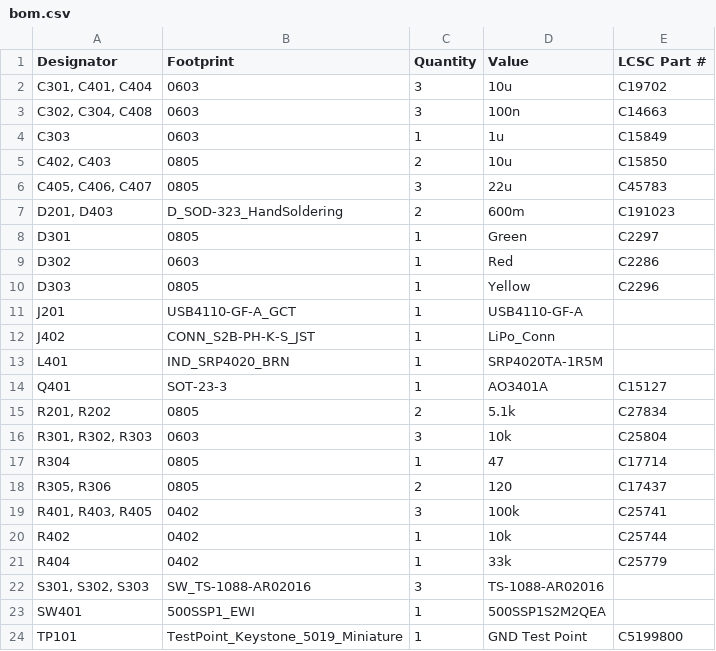
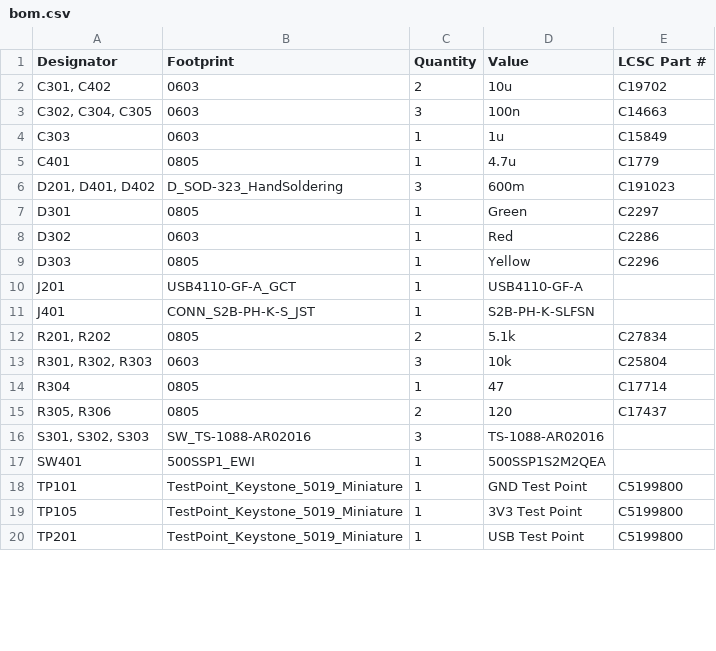
Before and after one commit to watt-city/autonomous-stoplight, a CSV file: production/bom.csv, drawn as a sheet; only a part is shown; the shorter side is filled out with more unchanged rows; the diff covers the shown part only.

```diff
--- a/production/bom.csv
+++ b/production/bom.csv
@@ -1,8 +1,7 @@
 Designator,Footprint,Quantity,Value,LCSC Part #
-"C301, C401, C404",0603,3,10u,C19702
-"C302, C304, C408",0603,3,100n,C14663
+"C301, C402",0603,2,10u,C19702
+"C302, C304, C305",0603,3,100n,C14663
 C303,0603,1,1u,C15849
-"C402, C403",0805,2,10u,C15850
-"C405, C406, C407",0805,3,22u,C45783
-"D201, D403",D_SOD-323_HandSoldering,2,600m,C191023
+C401,0805,1,4.7u,C1779
+"D201, D401, D402",D_SOD-323_HandSoldering,3,600m,C191023
 D301,0805,1,Green,C2297
@@ -11,5 +10,3 @@ D303,0805,1,Yellow,C2296
 J201,USB4110-GF-A_GCT,1,USB4110-GF-A,
-J402,CONN_S2B-PH-K-S_JST,1,LiPo_Conn,
-L401,IND_SRP4020_BRN,1,SRP4020TA-1R5M,
-Q401,SOT-23-3,1,AO3401A,C15127
+J401,CONN_S2B-PH-K-S_JST,1,S2B-PH-K-SLFSN,
 "R201, R202",0805,2,5.1k,C27834
@@ -18,5 +15,2 @@ R304,0805,1,47,C17714
 "R305, R306",0805,2,120,C17437
-"R401, R403, R405",0402,3,100k,C25741
-R402,0402,1,10k,C25744
-R404,0402,1,33k,C25779
 "S301, S302, S303",SW_TS-1088-AR02016,3,TS-1088-AR02016,
```
Also changed, not shown: 1 added row, 3 removed rows and 1 edited cell elsewhere in this file, production/designators.csv, production/positions.csv, 34 other files.
